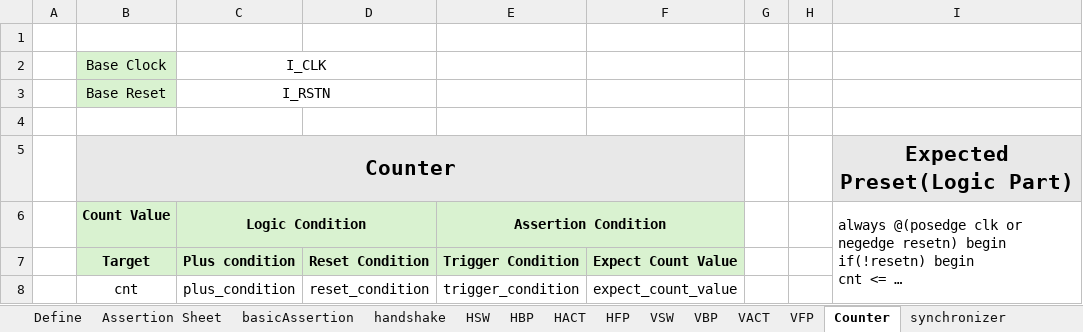
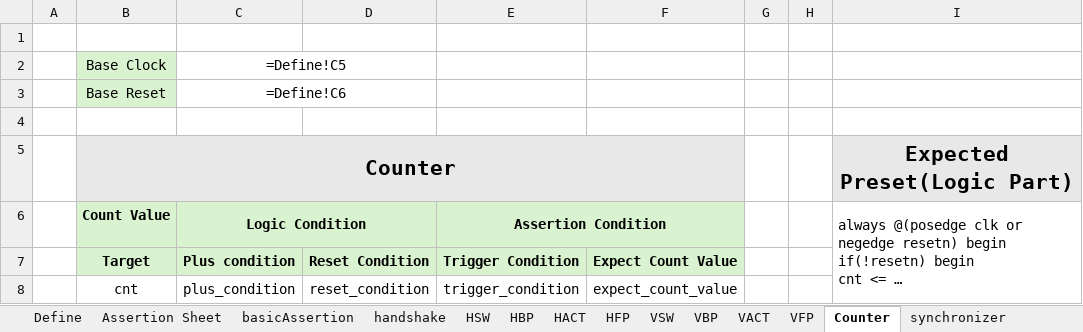
Before and after one commit to Junsik-Choi/Assertion-Checker-Generator, an Excel workbook: out/sessions/blur_scaler-20251206_155405/blur_scaler.xlsx, sheet Counter, drawn as a sheet; only a part is shown; long unchanged cells end in …; values as stored, in another font and other column widths than the file's, no borders; formulas without a stored value are shown as written; the diff names each change by its address in the sheet, - before the commit and + after, or states it on an @@ line.

Commit message:
Add module and session definitions for blur_scaler
- Created module_define.json for the blur_scaler module, defining inputs, outputs, parameters, clocks, and resets.
- Added session.json to establish session parameters, including RTL file path, target module, and output directory.

```diff
--- a/out/sessions/blur_scaler-20251206_155405/blur_scaler.xlsx (sheet Counter)
+++ b/out/sessions/blur_scaler-20251206_155405/blur_scaler.xlsx (sheet Counter)
-C2: I_CLK
+C2: =Define!C5
-C3: I_RSTN
+C3: =Define!C6
```
Also changed, not shown: sheet HACT, sheet basicAssertion, sheet HBP, sheet pulseWidth, sheet clockGate, sheet AHB_S, 11 more sheets, 10 other files.
